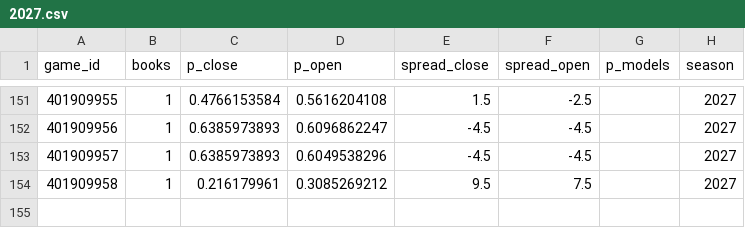
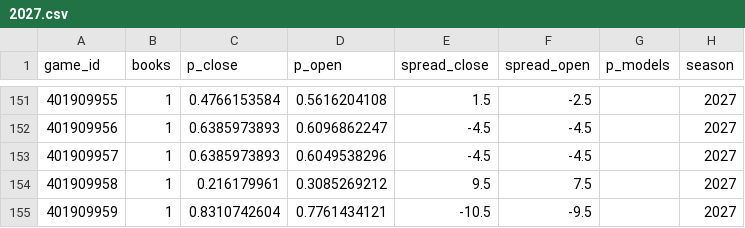
Before and after one commit to martinez-hub/nbaPredicts, a CSV file: data/odds/2027.csv, drawn as a sheet; only a part is shown, gaps mark what is left out.

```diff
--- a/data/odds/2027.csv
+++ b/data/odds/2027.csv
@@ -154 +154,2 @@ game_id,books,p_close,p_open,spread_close,spread_open,p_models,season
 401909958,1,0.216179961,0.3085269212,9.5,7.5,,2027
+401909959,1,0.8310742604,0.7761434121,-10.5,-9.5,,2027
```
Also changed, not shown: data/injury_reports/2027.csv, data/player_box/2027.csv, 7 other files.
